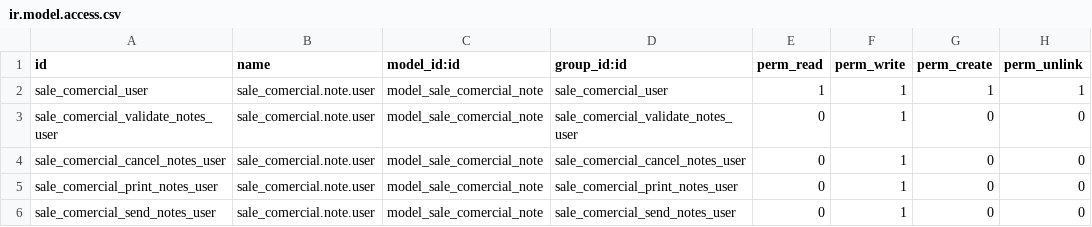
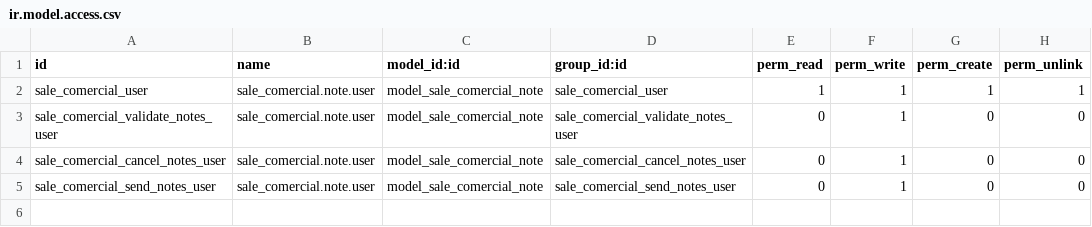
Before and after one commit to jgutierrez-psdc/compulab14, a CSV file: sale_comercial/security/ir.model.access.csv, drawn as a sheet; the diff names each change by its address in the sheet, - before the commit and + after, or states it on an @@ line.

```diff
--- a/sale_comercial/security/ir.model.access.csv
+++ b/sale_comercial/security/ir.model.access.csv
-row 5: sale_comercial_print_notes_user | sale_comercial.note.user | model_sale_comercial_note | sale_comercial_print_notes_user | 0 | 1 | 0 | 0
```
Also changed, not shown: 2 other files.
